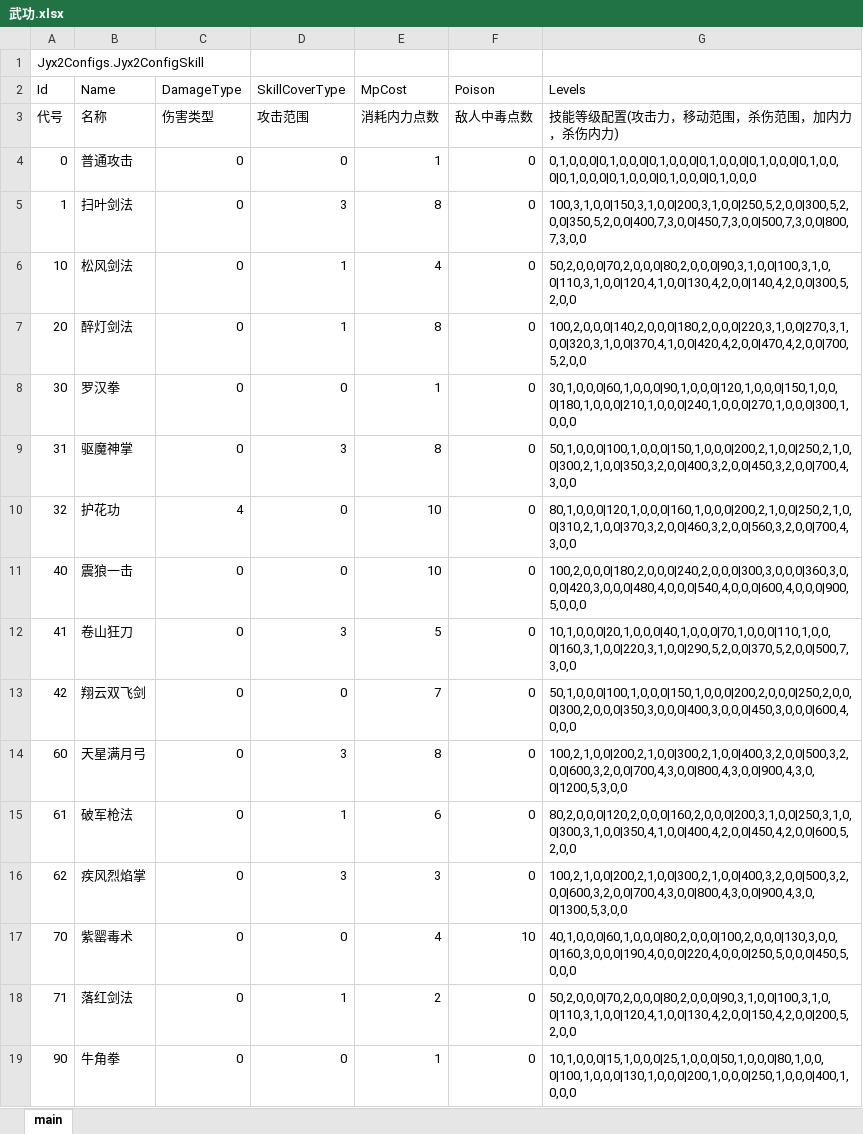
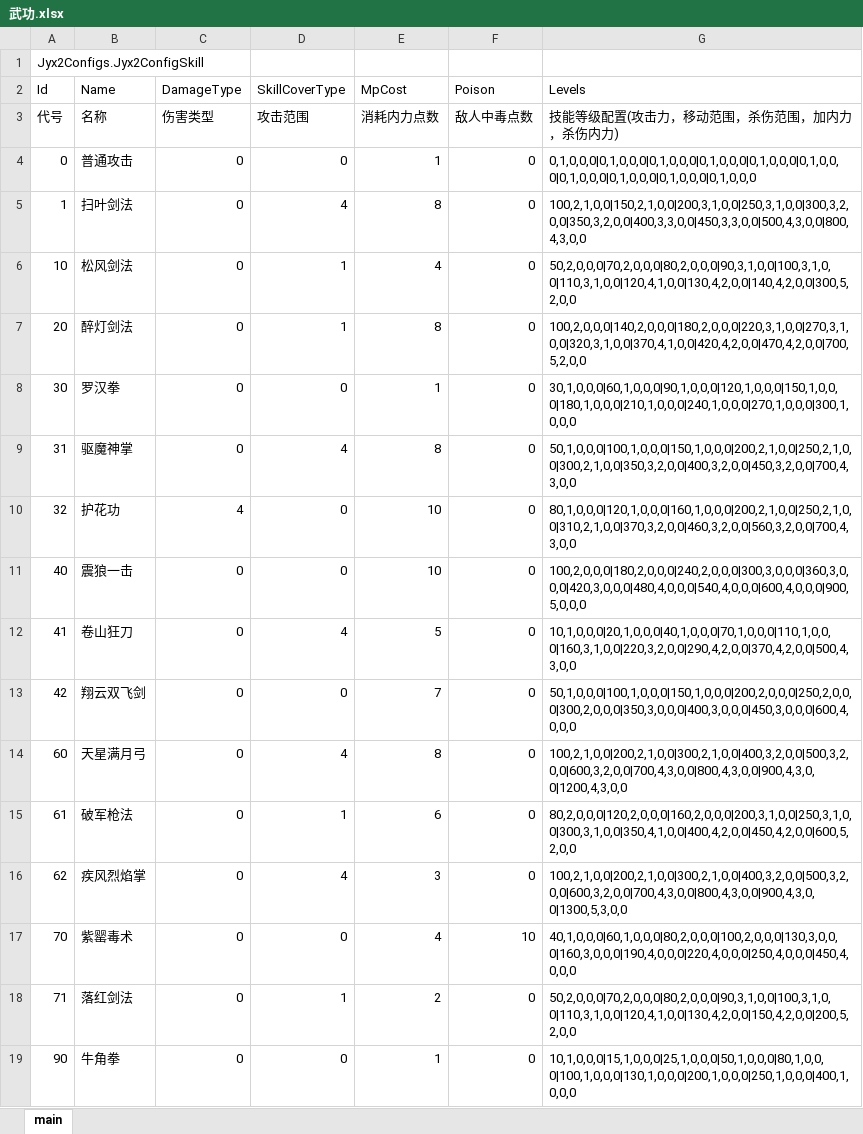
Before and after one commit to jynew/jynew, an Excel workbook: jyx2/Assets/Mods/SAMPLE/Configs/武功.xlsx, sheet main, drawn as a sheet; only a part is shown; values as stored, in another font and other column widths than the file's, no borders; the diff names each change by its address in the sheet, - before the commit and + after, or states it on an @@ line.

```diff
--- a/jyx2/Assets/Mods/SAMPLE/Configs/武功.xlsx (sheet main)
+++ b/jyx2/Assets/Mods/SAMPLE/Configs/武功.xlsx (sheet main)
-D5 (SkillCoverType): 3
+D5 (SkillCoverType): 4
-G5 (Levels): 100,3,1,0,0|150,3,1,0,0|200,3,1,0,0|250,5,2,0,0|300,5,2,0,0|350,5,2,0,0|400,7,3,0,0|450,7,3,0,0|500,7,3,0,0|800,7,3,0,0
+G5 (Levels): 100,2,1,0,0|150,2,1,0,0|200,3,1,0,0|250,3,1,0,0|300,3,2,0,0|350,3,2,0,0|400,3,3,0,0|450,3,3,0,0|500,4,3,0,0|800,4,3,0,0
-D9 (SkillCoverType): 3
+D9 (SkillCoverType): 4
-D12 (SkillCoverType): 3
+D12 (SkillCoverType): 4
-G12 (Levels): 10,1,0,0,0|20,1,0,0,0|40,1,0,0,0|70,1,0,0,0|110,1,0,0,0|160,3,1,0,0|220,3,1,0,0|290,5,2,0,0|370,5,2,0,0|500,7,3,0,0
+G12 (Levels): 10,1,0,0,0|20,1,0,0,0|40,1,0,0,0|70,1,0,0,0|110,1,0,0,0|160,3,1,0,0|220,3,2,0,0|290,4,2,0,0|370,4,2,0,0|500,4,3,0,0
-D14 (SkillCoverType): 3
+D14 (SkillCoverType): 4
-G14 (Levels): 100,2,1,0,0|200,2,1,0,0|300,2,1,0,0|400,3,2,0,0|500,3,2,0,0|600,3,2,0,0|700,4,3,0,0|800,4,3,0,0|900,4,3,0,0|1200,5,3,0,0
+G14 (Levels): 100,2,1,0,0|200,2,1,0,0|300,2,1,0,0|400,3,2,0,0|500,3,2,0,0|600,3,2,0,0|700,4,3,0,0|800,4,3,0,0|900,4,3,0,0|1200,4,3,0,0
-D16 (SkillCoverType): 3
+D16 (SkillCoverType): 4
-G17 (Levels): 40,1,0,0,0|60,1,0,0,0|80,2,0,0,0|100,2,0,0,0|130,3,0,0,0|160,3,0,0,0|190,4,0,0,0|220,4,0,0,0|250,5,0,0,0|450,5,0,0,0
+G17 (Levels): 40,1,0,0,0|60,1,0,0,0|80,2,0,0,0|100,2,0,0,0|130,3,0,0,0|160,3,0,0,0|190,4,0,0,0|220,4,0,0,0|250,4,0,0,0|450,4,0,0,0
```
Also changed, not shown: 6 other files.
